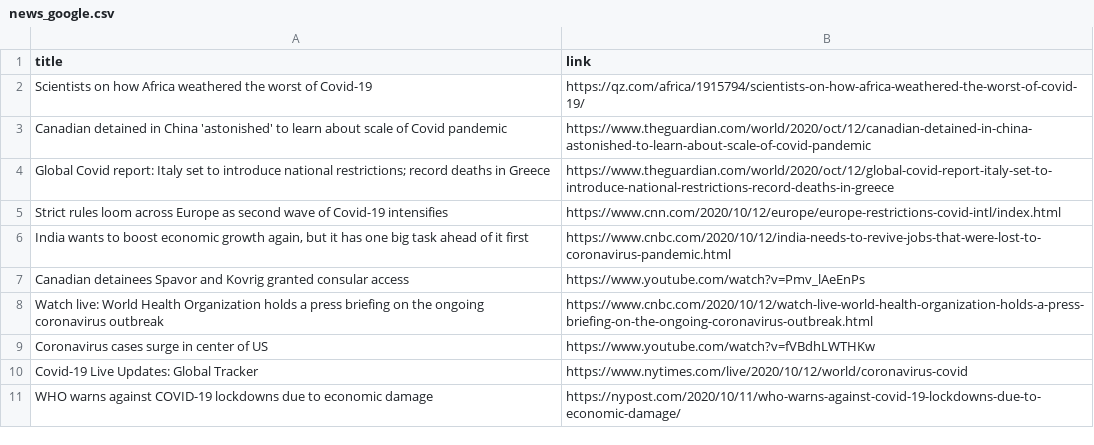
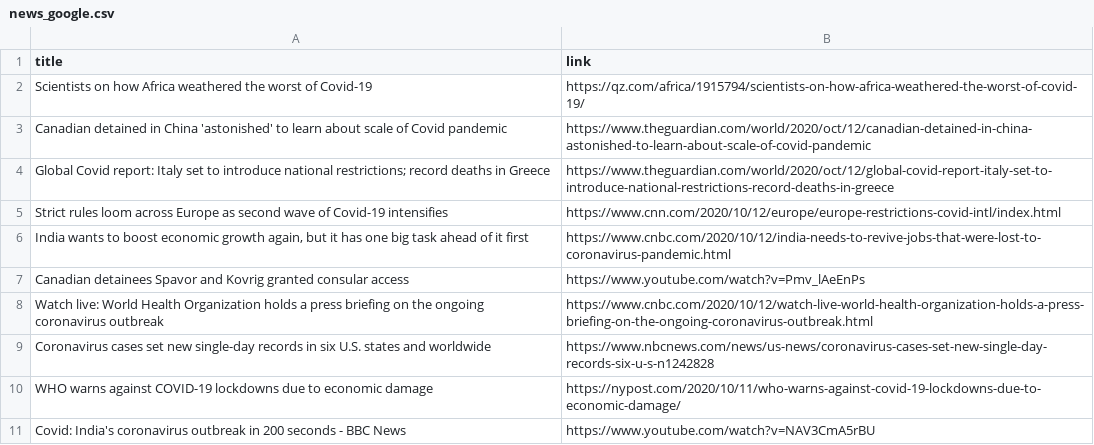
Before and after one commit to adrinerDP/livecod, a CSV file: data/news_google.csv, drawn as a sheet; removed rows and columns are numbered as before the commit, all else as after; the diff names each change by its address in the sheet, - before the commit and + after, or states it on an @@ line.

Commit message:
Run crawler and update current data

```diff
--- a/data/news_google.csv
+++ b/data/news_google.csv
-row 9: Coronavirus cases surge in center of US | https://www.youtube.com/watch?v=fVBdhLWTHKw
-row 10: Covid-19 Live Updates: Global Tracker | https://www.nytimes.com/live/2020/10/12/world/coronavirus-covid
+row 9: Coronavirus cases set new single-day records in six U.S. states and worldwide | https://www.nbcnews.com/news/us-news/coronavirus-cases-set-new-single-day-records-six-u-s-n1242828
+row 11: Covid: India's coronavirus outbreak in 200 seconds - BBC News | https://www.youtube.com/watch?v=NAV3CmA5rBU
```
Also changed, not shown: data/current_global.csv, data/news_jeju.csv, 7 other files.
